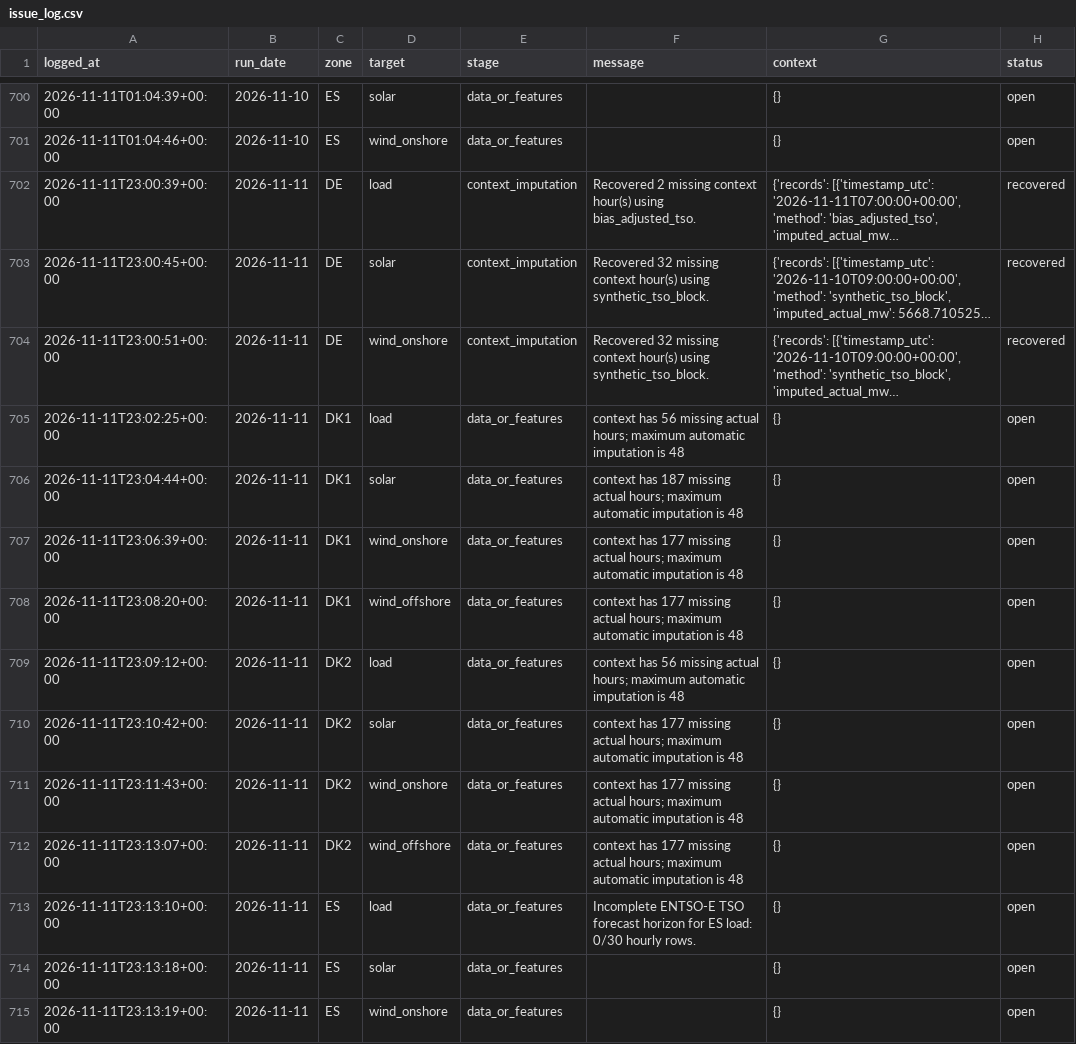
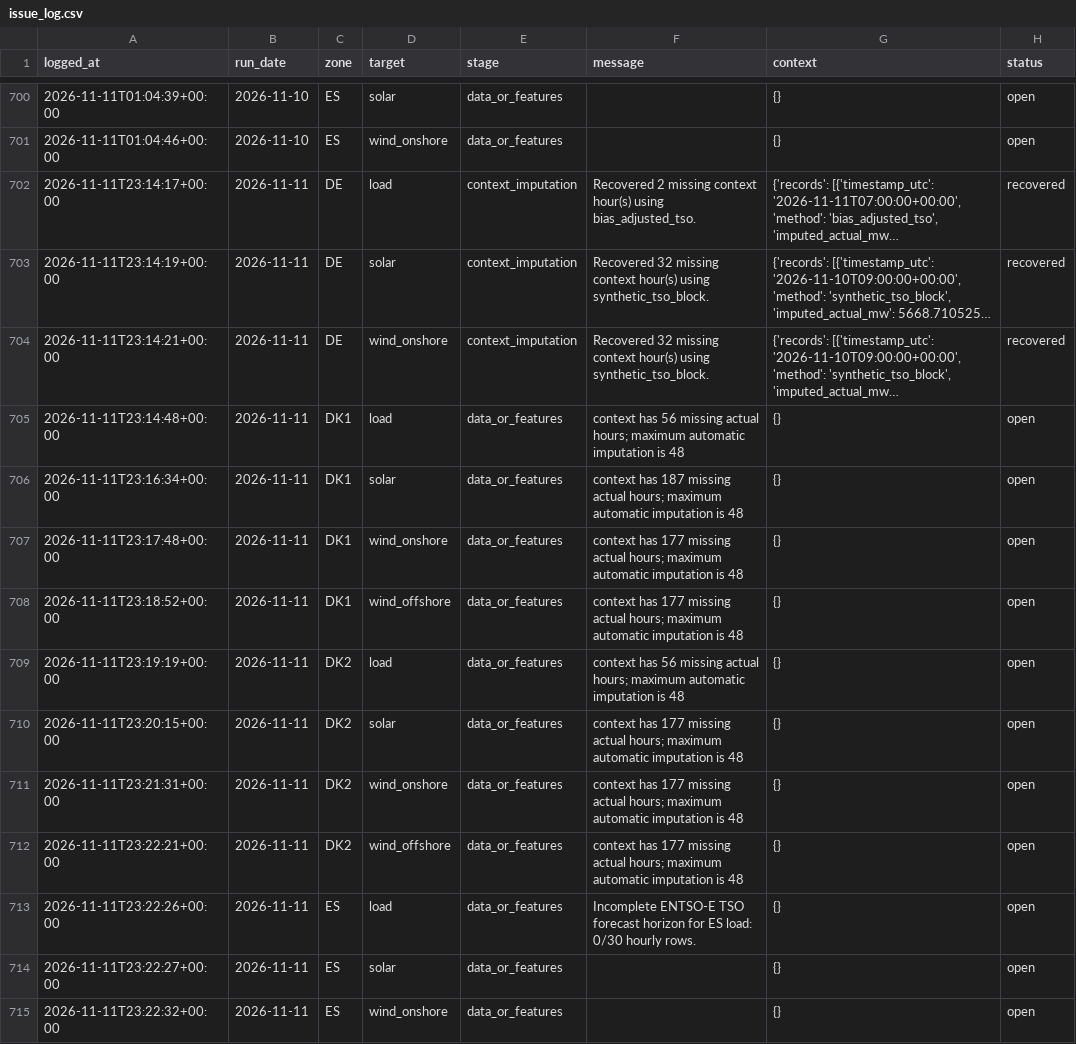
Before and after one commit to XiaoyuJIN97/tp-plus-plus-real-time-forecasting-dashboard, a CSV file: data/issues/issue_log.csv, drawn as a sheet; only a part is shown, gaps mark what is left out; long unchanged cells end in …; the diff names each change by its address in the sheet, - before the commit and + after, or states it on an @@ line.

```diff
--- a/data/issues/issue_log.csv
+++ b/data/issues/issue_log.csv
-A702 (logged_at): 2026-11-11T23:00:39+00:00
+A702 (logged_at): 2026-11-11T23:14:17+00:00
-A703 (logged_at): 2026-11-11T23:00:45+00:00
+A703 (logged_at): 2026-11-11T23:14:19+00:00
-A704 (logged_at): 2026-11-11T23:00:51+00:00
+A704 (logged_at): 2026-11-11T23:14:21+00:00
-A705 (logged_at): 2026-11-11T23:02:25+00:00
+A705 (logged_at): 2026-11-11T23:14:48+00:00
-A706 (logged_at): 2026-11-11T23:04:44+00:00
+A706 (logged_at): 2026-11-11T23:16:34+00:00
-A707 (logged_at): 2026-11-11T23:06:39+00:00
+A707 (logged_at): 2026-11-11T23:17:48+00:00
-A708 (logged_at): 2026-11-11T23:08:20+00:00
+A708 (logged_at): 2026-11-11T23:18:52+00:00
-A709 (logged_at): 2026-11-11T23:09:12+00:00
+A709 (logged_at): 2026-11-11T23:19:19+00:00
-A710 (logged_at): 2026-11-11T23:10:42+00:00
+A710 (logged_at): 2026-11-11T23:20:15+00:00
-A711 (logged_at): 2026-11-11T23:11:43+00:00
+A711 (logged_at): 2026-11-11T23:21:31+00:00
-A712 (logged_at): 2026-11-11T23:13:07+00:00
+A712 (logged_at): 2026-11-11T23:22:21+00:00
-A713 (logged_at): 2026-11-11T23:13:10+00:00
+A713 (logged_at): 2026-11-11T23:22:26+00:00
-A714 (logged_at): 2026-11-11T23:13:18+00:00
+A714 (logged_at): 2026-11-11T23:22:27+00:00
-A715 (logged_at): 2026-11-11T23:13:19+00:00
+A715 (logged_at): 2026-11-11T23:22:32+00:00
```
Also changed, not shown: data/backfill/backfill_2026-11-11_2026-11-11.csv, data/backfill/backfill_latest.csv, 1 other file.
